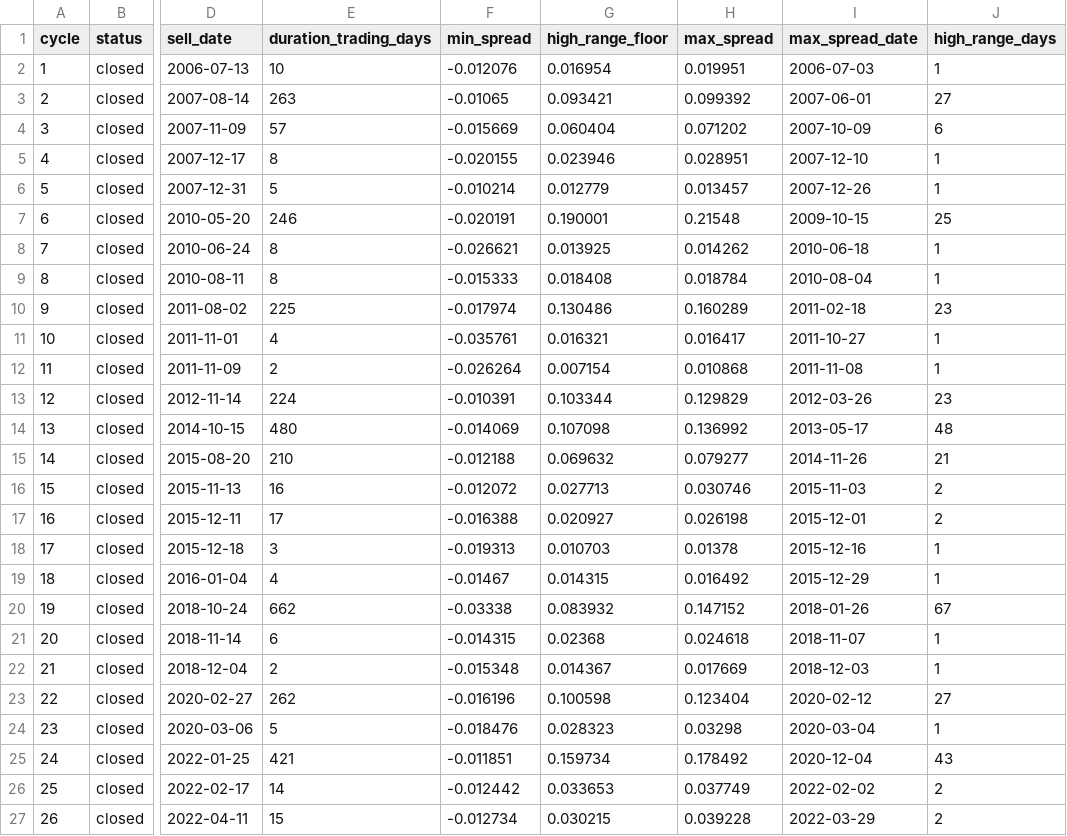
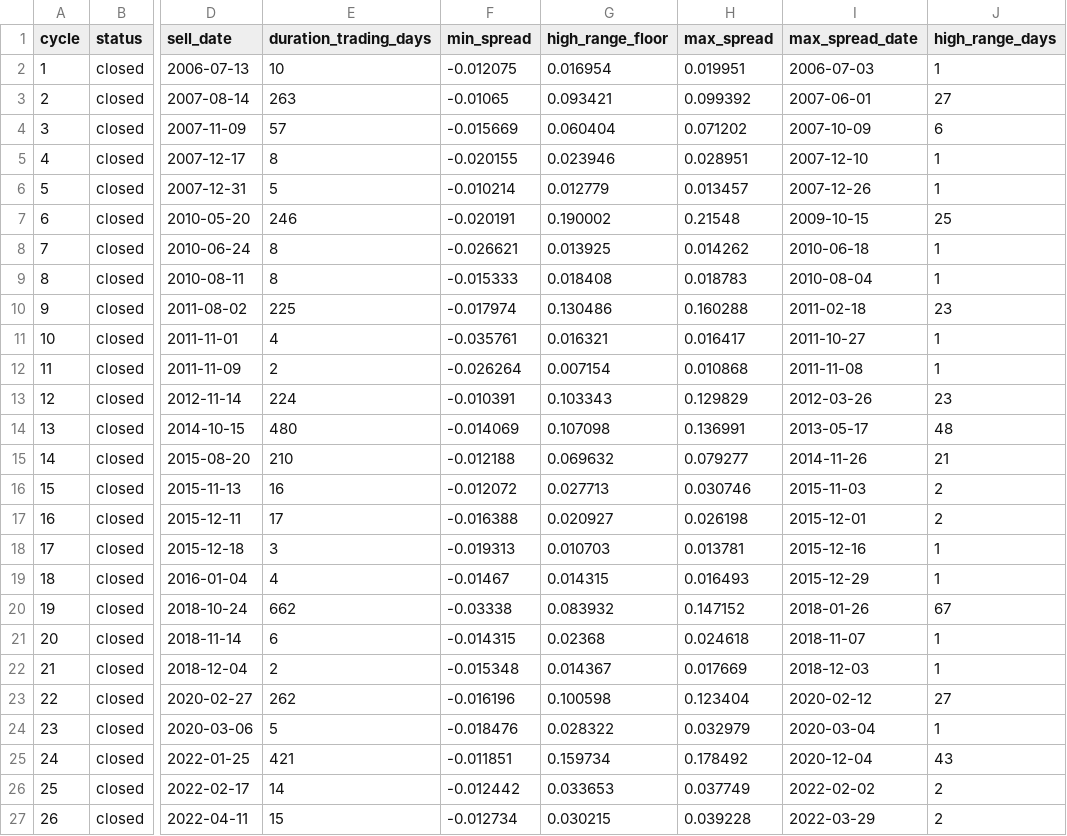
Before and after one commit to AIPeterLab/spy-sso-signal-desk, a CSV file: data/spread_cycles.csv, drawn as a sheet; only a part is shown, gaps mark what is left out; the diff names each change by its address in the sheet, - before the commit and + after, or states it on an @@ line.

```diff
--- a/data/spread_cycles.csv
+++ b/data/spread_cycles.csv
-F2 (min_spread): -0.012076
+F2 (min_spread): -0.012075
-G7 (high_range_floor): 0.190001
+G7 (high_range_floor): 0.190002
-H9 (max_spread): 0.018784
+H9 (max_spread): 0.018783
-H10 (max_spread): 0.160289
+H10 (max_spread): 0.160288
-G13 (high_range_floor): 0.103344
+G13 (high_range_floor): 0.103343
-H14 (max_spread): 0.136992
+H14 (max_spread): 0.136991
-H18 (max_spread): 0.01378
+H18 (max_spread): 0.013781
-H19 (max_spread): 0.016492
+H19 (max_spread): 0.016493
-G24 (high_range_floor): 0.028323
+G24 (high_range_floor): 0.028322
-H24 (max_spread): 0.03298
+H24 (max_spread): 0.032979
```
Also changed, not shown: data/calendar_cycles.csv, 2 other files.
